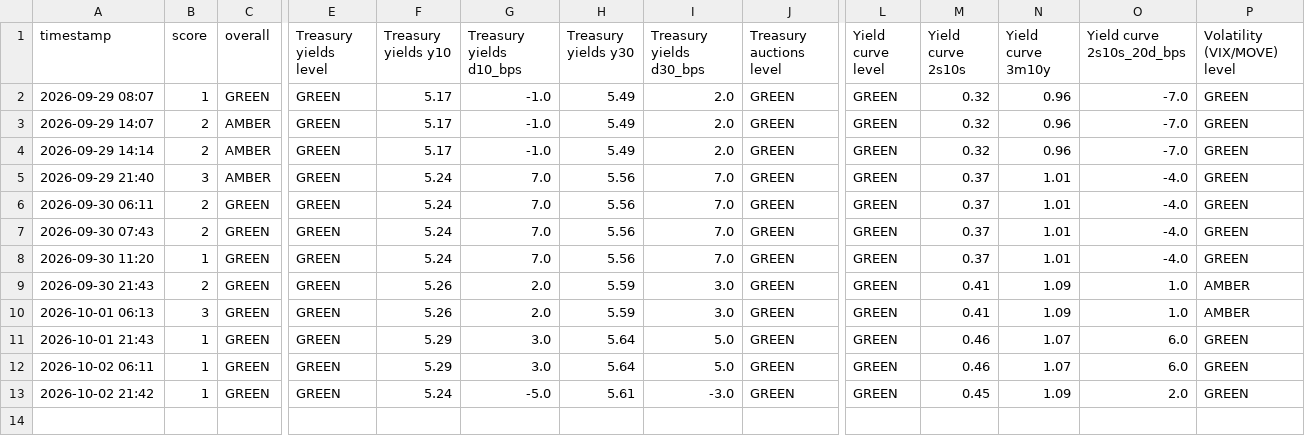
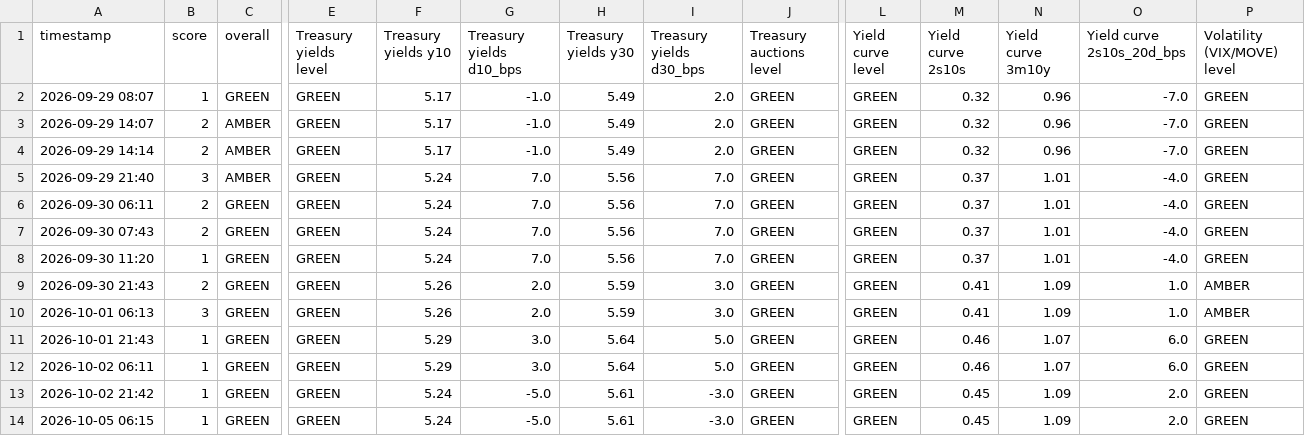
Before and after one commit to chesterhumphreys123-pixel/Market-stress, a CSV file: crash_monitor_log.csv, drawn as a sheet; only a part is shown, gaps mark what is left out; rows hold the shown columns only; the diff names each change by its address in the sheet, - before the commit and + after, or states it on an @@ line.

```diff
--- a/crash_monitor_log.csv
+++ b/crash_monitor_log.csv
+row 14: 2026-10-05 06:15 | 1 | GREEN | GREEN | 5.24 | -5.0 | 5.61 | -3.0 | GREEN | GREEN | 0.45 | 1.09 | 2.0 | GREEN
```
